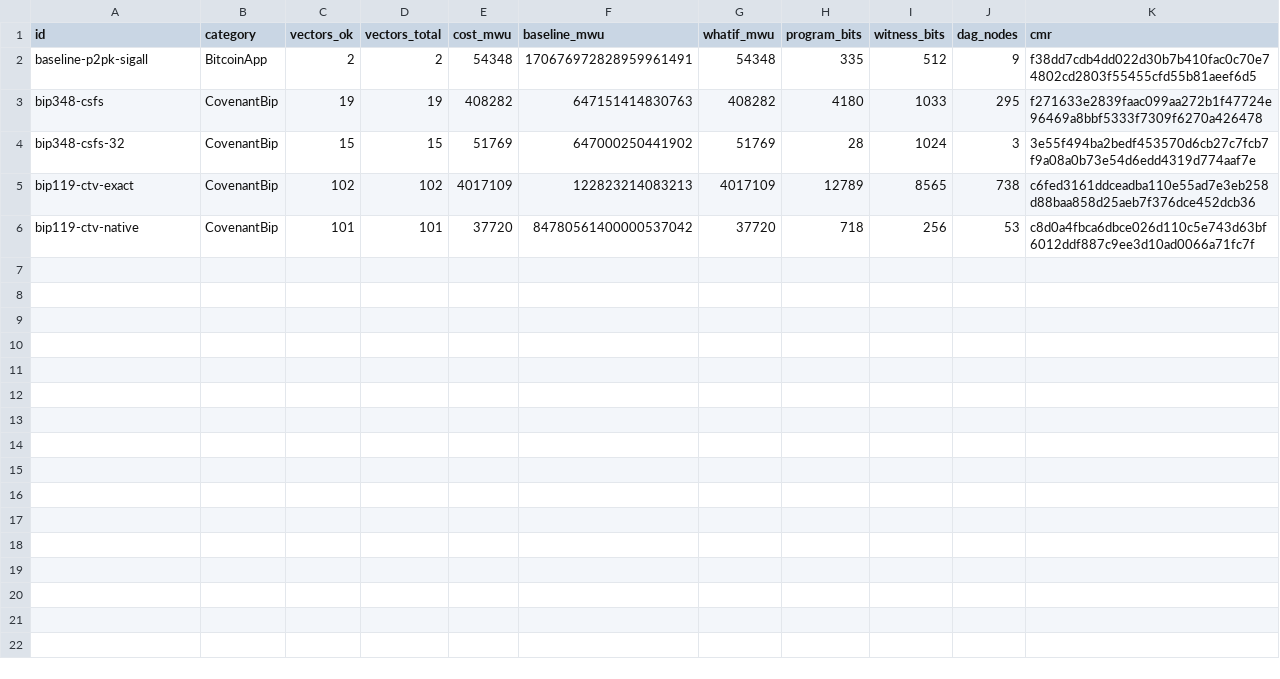
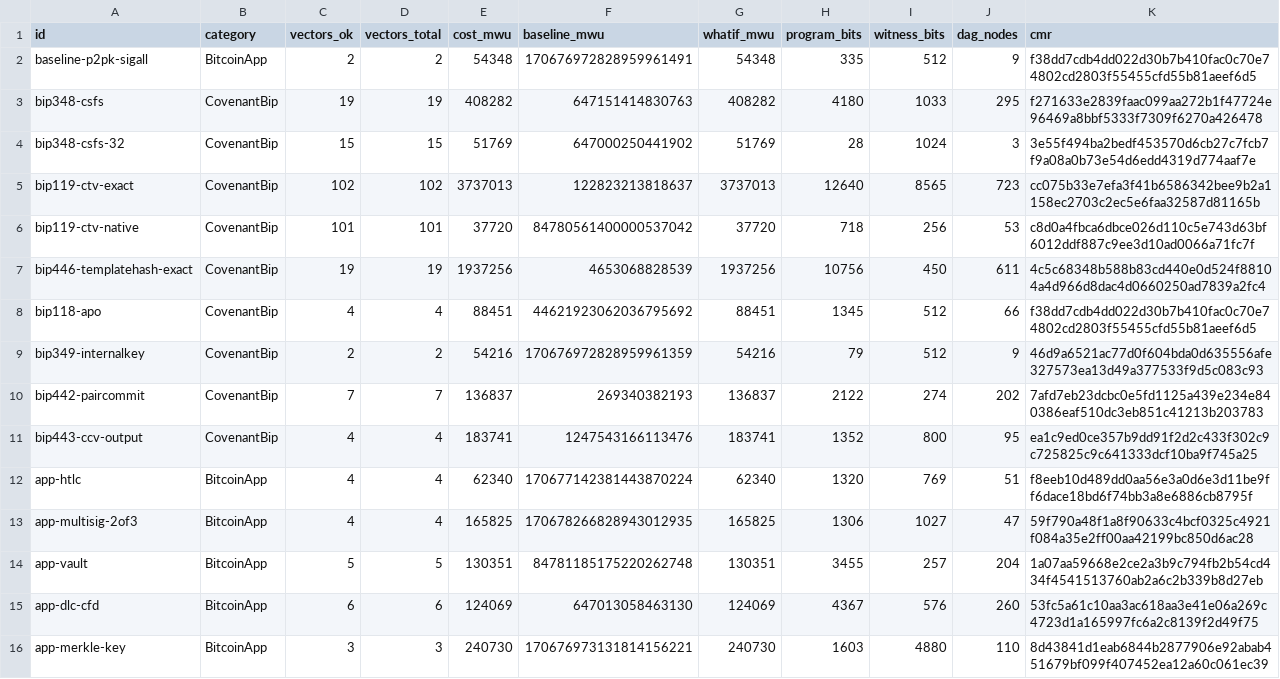
Before and after one commit to brenorb/simplicity, a TSV file: jet-discovery/reports/data/corpus-results.tsv, drawn as a sheet.

```diff
--- a/jet-discovery/reports/data/corpus-results.tsv
+++ b/jet-discovery/reports/data/corpus-results.tsv
@@ -4,3 +4,13 @@ bip348-csfs	CovenantBip	19	19	408282	647151414830763	408282	4180	1033	295	f27163
 bip348-csfs-32	CovenantBip	15	15	51769	647000250441902	51769	28	1024	3	3e55f494ba2bedf453570d6cb27c7fcb7f9a08a0b73e54d6edd4319d774aaf7e
-bip119-ctv-exact	CovenantBip	102	102	4017109	122823214083213	4017109	12789	8565	738	c6fed3161ddceadba110e55ad7e3eb258d88baa858d25aeb7f376dce452dcb36
+bip119-ctv-exact	CovenantBip	102	102	3737013	122823213818637	3737013	12640	8565	723	cc075b33e7efa3f41b6586342bee9b2a1158ec2703c2ec5e6faa32587d81165b
 bip119-ctv-native	CovenantBip	101	101	37720	84780561400000537042	37720	718	256	53	c8d0a4fbca6dbce026d110c5e743d63bf6012ddf887c9ee3d10ad0066a71fc7f
+bip446-templatehash-exact	CovenantBip	19	19	1937256	4653068828539	1937256	10756	450	611	4c5c68348b588b83cd440e0d524f88104a4d966d8dac4d0660250ad7839a2fc4
+bip118-apo	CovenantBip	4	4	88451	44621923062036795692	88451	1345	512	66	f38dd7cdb4dd022d30b7b410fac0c70e74802cd2803f55455cfd55b81aeef6d5
+bip349-internalkey	CovenantBip	2	2	54216	170676972828959961359	54216	79	512	9	46d9a6521ac77d0f604bda0d635556afe327573ea13d49a377533f9d5c083c93
+bip442-paircommit	CovenantBip	7	7	136837	269340382193	136837	2122	274	202	7afd7eb23dcbc0e5fd1125a439e234e840386eaf510dc3eb851c41213b203783
+bip443-ccv-output	CovenantBip	4	4	183741	1247543166113476	183741	1352	800	95	ea1c9ed0ce357b9dd91f2d2c433f302c9c725825c9c641333dcf10ba9f745a25
+app-htlc	BitcoinApp	4	4	62340	170677142381443870224	62340	1320	769	51	f8eeb10d489dd0aa56e3a0d6e3d11be9ff6dace18bd6f74bb3a8e6886cb8795f
+app-multisig-2of3	BitcoinApp	4	4	165825	170678266828943012935	165825	1306	1027	47	59f790a48f1a8f90633c4bcf0325c4921f084a35e2ff00aa42199bc850d6ac28
+app-vault	BitcoinApp	5	5	130351	84781185175220262748	130351	3455	257	204	1a07aa59668e2ce2a3b9c794fb2b54cd434f4541513760ab2a6c2b339b8d27eb
+app-dlc-cfd	BitcoinApp	6	6	124069	647013058463130	124069	4367	576	260	53fc5a61c10aa3ac618aa3e41e06a269c4723d1a165997fc6a2c8139f2d49f75
+app-merkle-key	BitcoinApp	3	3	240730	170676973131814156221	240730	1603	4880	110	8d43841d1eab6844b2877906e92abab451679bf099f407452ea12a60c061ec39
```
Also changed, not shown: 10 other files.
